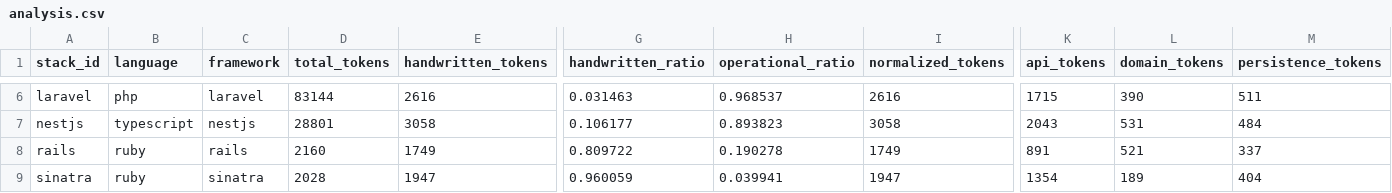
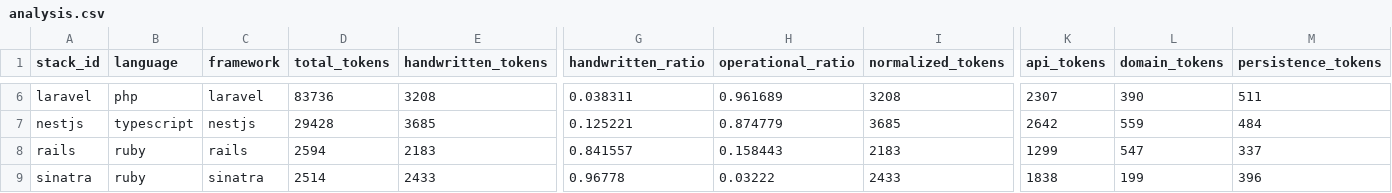
Before and after one commit to felipemrvieira/SyntaxTax, a CSV file: dashboard/data/analysis.csv, drawn as a sheet; only a part is shown, gaps mark what is left out; the diff covers the shown part only; the diff names each change by its address in the sheet, - before the commit and + after, or states it on an @@ line.

```diff
--- a/dashboard/data/analysis.csv
+++ b/dashboard/data/analysis.csv
-D6 (total_tokens): 83144
+D6 (total_tokens): 83736
-E6 (handwritten_tokens): 2616
+E6 (handwritten_tokens): 3208
-G6 (handwritten_ratio): 0.031463
+G6 (handwritten_ratio): 0.038311
-H6 (operational_ratio): 0.968537
+H6 (operational_ratio): 0.961689
-I6 (normalized_tokens): 2616
+I6 (normalized_tokens): 3208
-K6 (api_tokens): 1715
+K6 (api_tokens): 2307
-D7 (total_tokens): 28801
+D7 (total_tokens): 29428
-E7 (handwritten_tokens): 3058
+E7 (handwritten_tokens): 3685
-G7 (handwritten_ratio): 0.106177
+G7 (handwritten_ratio): 0.125221
-H7 (operational_ratio): 0.893823
+H7 (operational_ratio): 0.874779
-I7 (normalized_tokens): 3058
+I7 (normalized_tokens): 3685
-K7 (api_tokens): 2043
+K7 (api_tokens): 2642
-L7 (domain_tokens): 531
+L7 (domain_tokens): 559
-D8 (total_tokens): 2160
+D8 (total_tokens): 2594
-E8 (handwritten_tokens): 1749
+E8 (handwritten_tokens): 2183
-G8 (handwritten_ratio): 0.809722
+G8 (handwritten_ratio): 0.841557
-H8 (operational_ratio): 0.190278
+H8 (operational_ratio): 0.158443
-I8 (normalized_tokens): 1749
+I8 (normalized_tokens): 2183
-K8 (api_tokens): 891
+K8 (api_tokens): 1299
-L8 (domain_tokens): 521
+L8 (domain_tokens): 547
-D9 (total_tokens): 2028
+D9 (total_tokens): 2514
-E9 (handwritten_tokens): 1947
+E9 (handwritten_tokens): 2433
-G9 (handwritten_ratio): 0.960059
+G9 (handwritten_ratio): 0.96778
-H9 (operational_ratio): 0.039941
+H9 (operational_ratio): 0.03222
-I9 (normalized_tokens): 1947
+I9 (normalized_tokens): 2433
-K9 (api_tokens): 1354
+K9 (api_tokens): 1838
-L9 (domain_tokens): 189
+L9 (domain_tokens): 199
-M9 (persistence_tokens): 404
+M9 (persistence_tokens): 396
```
Also changed, not shown: 43 edited cells elsewhere in this file, dashboard/data/summary.csv, 27 other files.
